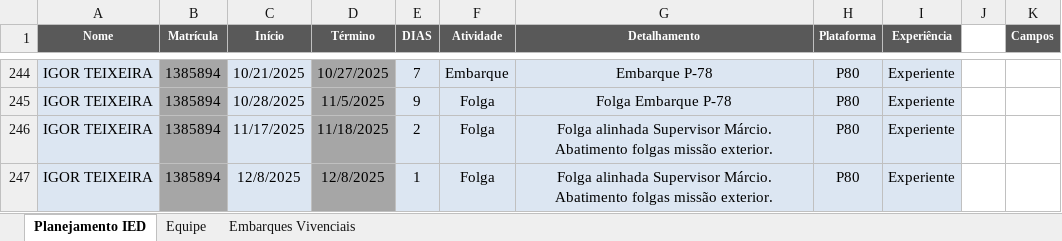
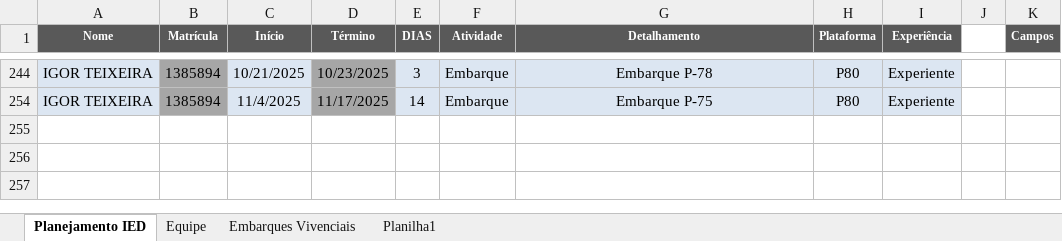
Before and after one commit to viniciussduarte/gantt_disp, an Excel workbook: Planejamento Geral.xlsx, sheet Planejamento IED, drawn as a sheet; only a part is shown, gaps mark what is left out; values as stored, in another font and other column widths than the file's, no borders; conditional formats and table styles not drawn; removed rows and columns are numbered as before the commit, all else as after; the diff covers the shown part only; the diff names each change by its address in the sheet, - before the commit and + after, or states it on an @@ line.

```diff
--- a/Planejamento Geral.xlsx (sheet Planejamento IED)
+++ b/Planejamento Geral.xlsx (sheet Planejamento IED)
+sheet tab: Planilha1
-D244 (Término): 10/27/2025
+D244 (Término): 10/23/2025
-E244 (DIAS): 7
+E244 (DIAS): 3
-C254 (Início): 10/28/2025
+C254 (Início): 11/4/2025
-D254 (Término): 11/5/2025
+D254 (Término): 11/17/2025
-E254 (DIAS): 9
+E254 (DIAS): 14
-F254 (Atividade): Folga
+F254 (Atividade): Embarque
-G254 (Detalhamento): Folga Embarque P-78
+G254 (Detalhamento): Embarque P-75
-row 246: IGOR TEIXEIRA | 1385894 | 11/17/2025 | 11/18/2025 | 2 | Folga | Folga alinhada Supervisor Márcio. Abatimento folgas missão exterior. | P80 | Experiente
-row 247: IGOR TEIXEIRA | 1385894 | 12/8/2025 | 12/8/2025 | 1 | Folga | Folga alinhada Supervisor Márcio. Abatimento folgas missão exterior. | P80 | Experiente
```
Also changed, not shown: 51 hidden or unhidden rows elsewhere in this sheet, formulas that keep their value, hidden cells, Planejamento Estaleiro.xlsx.
